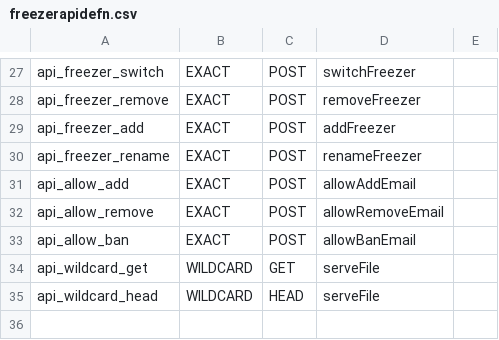
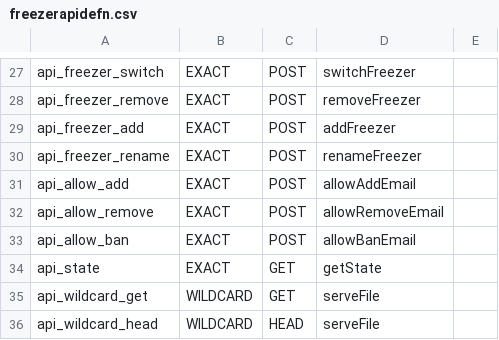
Before and after one commit to ZedrikCayne/freezer, a CSV file: api/freezerapidefn.csv, drawn as a sheet; only a part is shown, gaps mark what is left out.

```diff
--- a/api/freezerapidefn.csv
+++ b/api/freezerapidefn.csv
@@ -33,2 +33,3 @@ api_allow_remove,EXACT,POST,allowRemoveEmail
 api_allow_ban,EXACT,POST,allowBanEmail
+api_state,EXACT,GET,getState
 api_wildcard_get,WILDCARD,GET,serveFile
```
Also changed, not shown: 7 other files.
